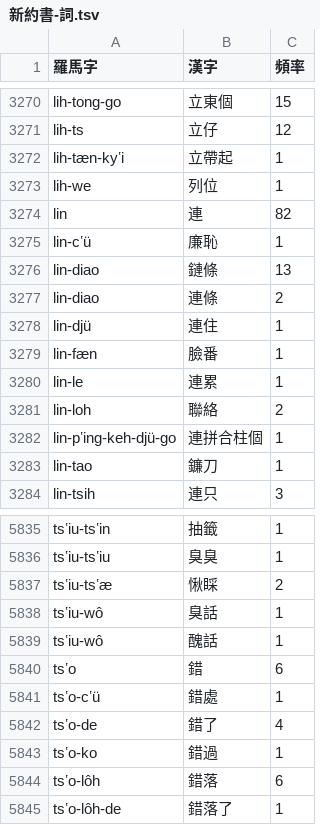
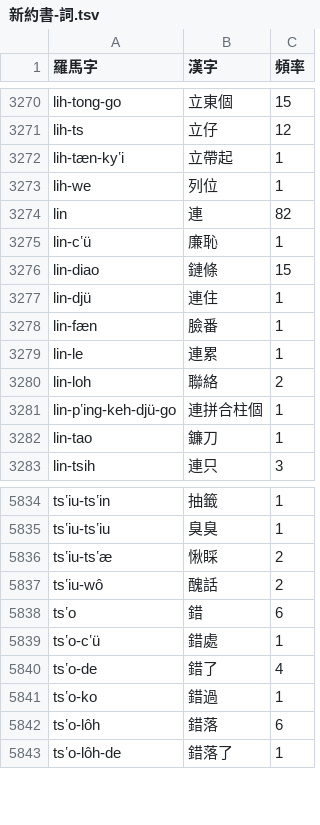
Before and after one commit to shinzoqchiuq/books-in-wu-romanization, a TSV file: sing-iah-shü-1868/新約書-詞.tsv, drawn as a sheet; only a part is shown, gaps mark what is left out.

Commit message:
Sing-iah-shü: typo

```diff
--- a/sing-iah-shü-1868/新約書-詞.tsv
+++ b/sing-iah-shü-1868/新約書-詞.tsv
@@ -3275,4 +3275,3 @@ lin	連	82
 lin-cʽü	廉恥	1
-lin-diao	鏈條	13
-lin-diao	連條	2
+lin-diao	鏈條	15
 lin-djü	連住	1
@@ -5837,4 +5836,3 @@ tsʽiu-tsʽiu	臭臭	1
 tsʽiu-tsʽæ	愀睬	2
-tsʽiu-wô	臭話	1
-tsʽiu-wô	醜話	1
+tsʽiu-wô	醜話	2
 tsʽo	錯	6
```
Also changed, not shown: sing-iah-shü-1868/新約書-字.tsv, 字.tsv, 4 other files.
